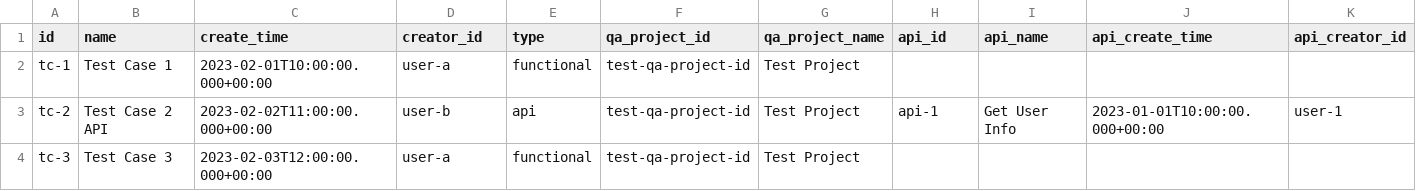
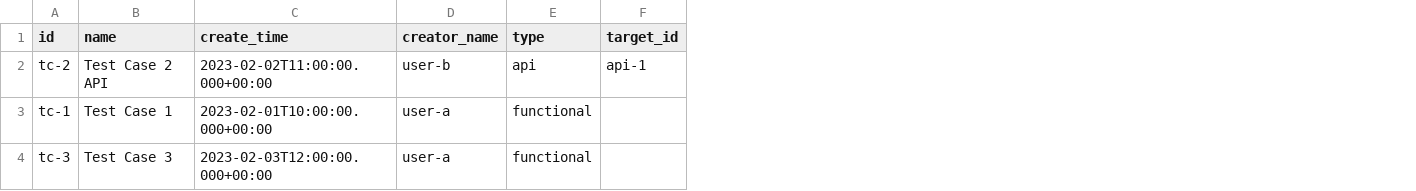
Before and after one commit to apache/incubator-devlake, a CSV file: backend/plugins/customize/e2e/raw_tables/qa_test_cases_input.csv, drawn as a sheet; removed rows and columns are numbered as before the commit, all else as after; the diff names each change by its address in the sheet, - before the commit and + after, or states it on an @@ line.

Commit message:
feat(customize): import creator information for QA entities
- Add creator_name field to CSV imports for QA APIs, test cases, and executions
- Create or update Account entities based on creator_name
- Link Account entities to QA entities in the database
- Update API and test case imports to handle creator information
- Remove qa_apis handling when upload qa_test_cases

#8393

```diff
--- a/backend/plugins/customize/e2e/raw_tables/qa_test_cases_input.csv
+++ b/backend/plugins/customize/e2e/raw_tables/qa_test_cases_input.csv
-column F (qa_project_id), row 2: test-qa-project-id; row 4: test-qa-project-id
-column G (qa_project_name), row 2: Test Project; row 4: Test Project
-column I (api_name), empty
-column J (api_create_time), empty
-column K (api_creator_id), empty
-D1: creator_id
+D1: creator_name
-F1: api_id
+F1: target_id
@@ row 3 moved to row 2: tc-2 @@
```
Also changed, not shown: backend/plugins/customize/e2e/raw_tables/qa_apis_input.csv, backend/plugins/customize/e2e/raw_tables/qa_test_case_executions_input.csv, 22 other files.
